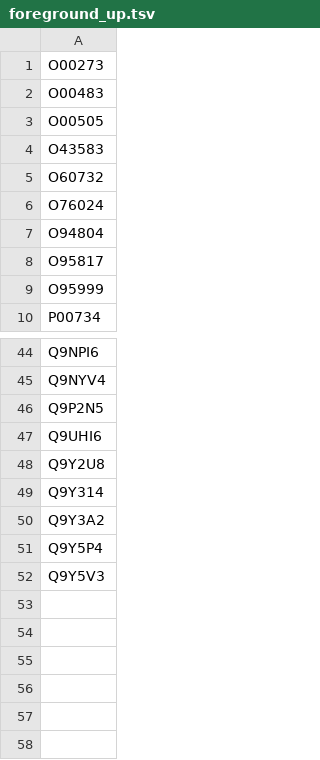
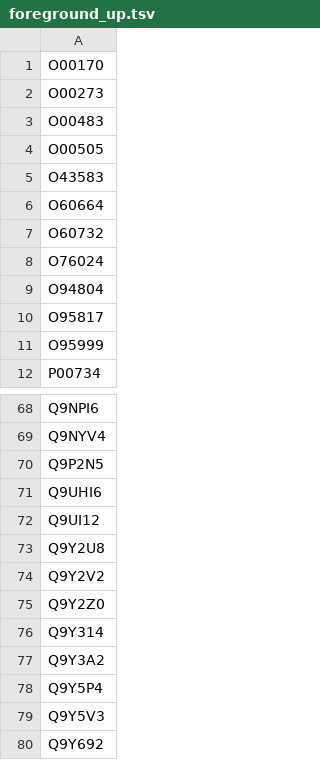
Before and after one commit to CambridgeCentreForProteomics/proteomicsPractical, a TSV file: notebooks/data/foreground_up.tsv, drawn as a sheet; only a part is shown, gaps mark what is left out; the diff covers the shown part only.

```diff
--- a/notebooks/data/foreground_up.tsv
+++ b/notebooks/data/foreground_up.tsv
@@ -1 +1,2 @@
+O00170
 O00273
@@ -4,2 +5,3 @@ O00505
 O43583
+O60664
 O60732
@@ -47,3 +71,6 @@ Q9P2N5
 Q9UHI6
+Q9UI12
 Q9Y2U8
+Q9Y2V2
+Q9Y2Z0
 Q9Y314
@@ -52 +79,2 @@ Q9Y5P4
 Q9Y5V3
+Q9Y692
```
Also changed, not shown: 22 added rows elsewhere in this file, notebooks/data/foreground_dw.tsv, 6 other files.
